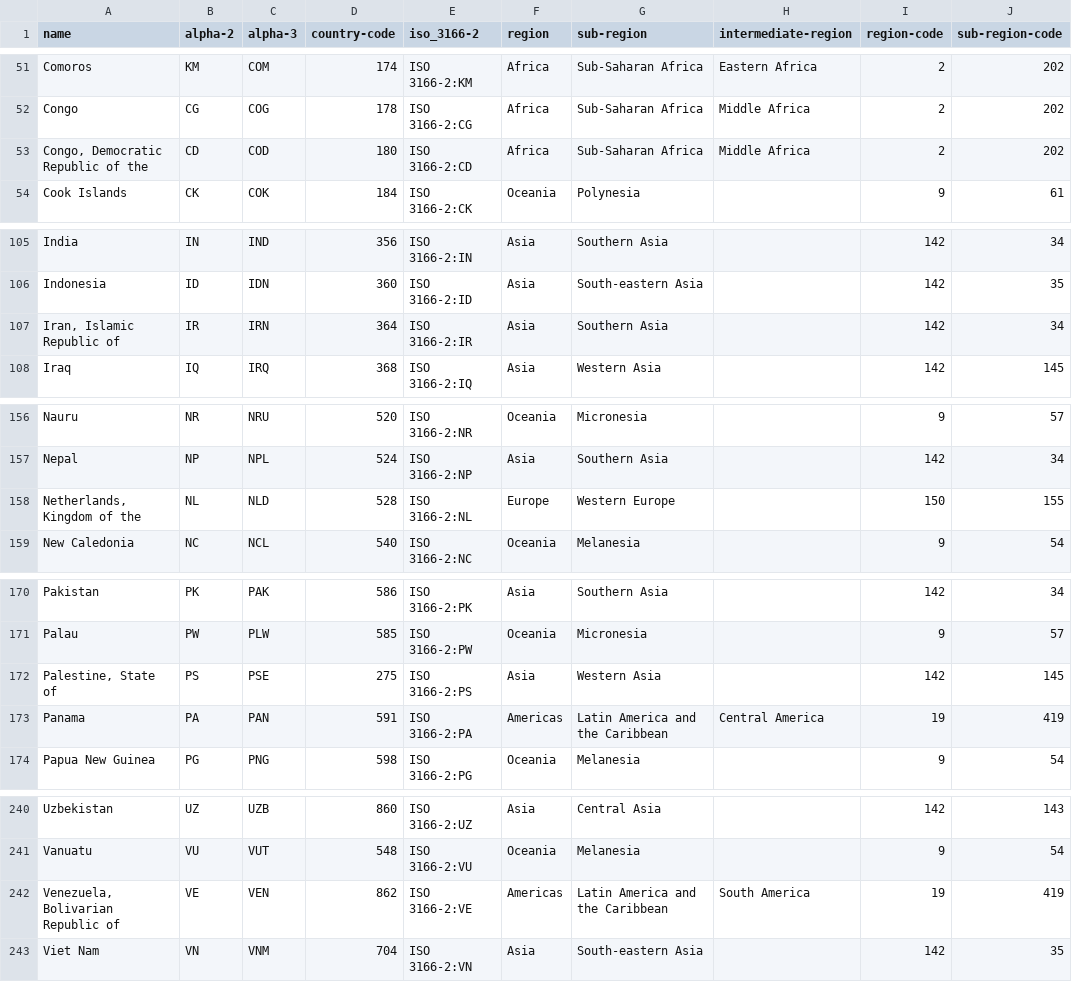
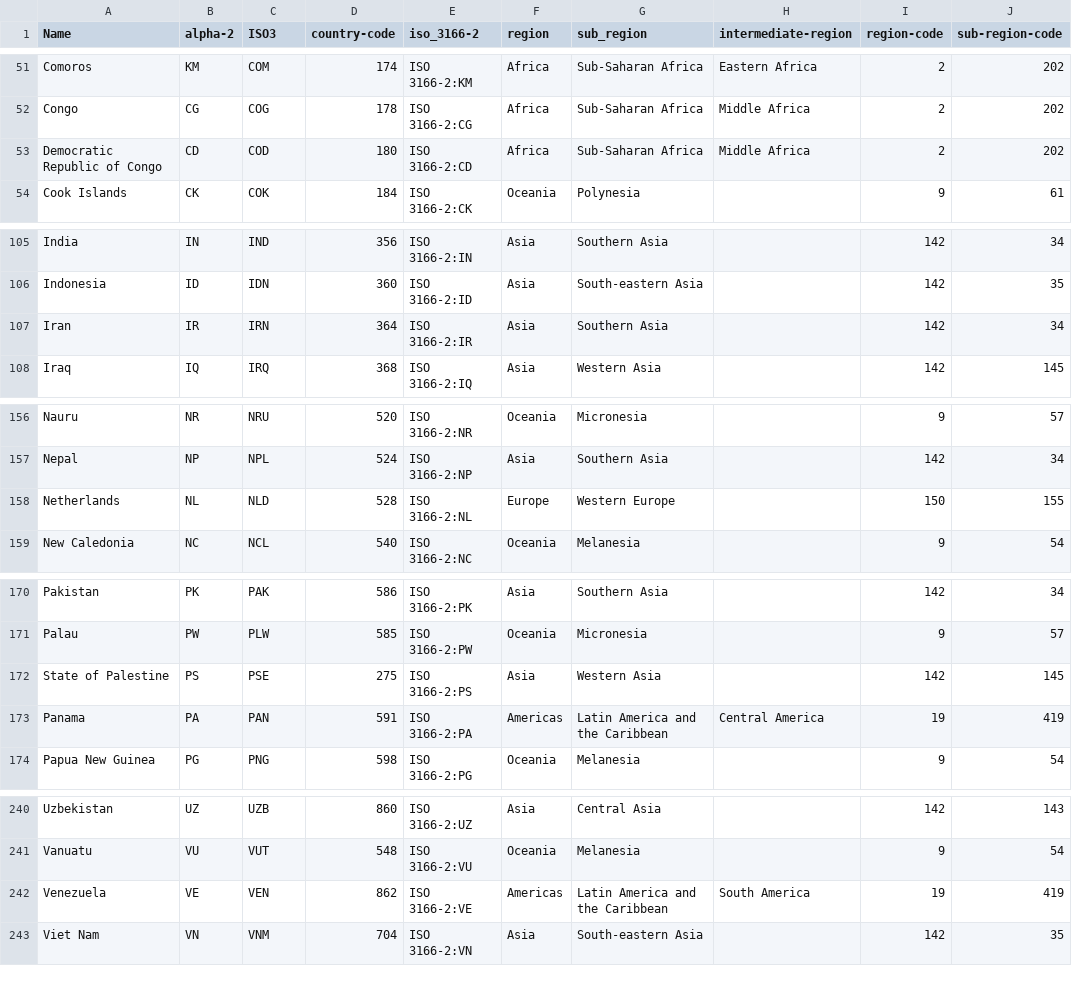
Before and after one commit to donismous/Climate-Resilience, a CSV file: config/iso3_to_region_name.csv, drawn as a sheet; only a part is shown, gaps mark what is left out; the diff covers the shown part only; the diff names each change by its address in the sheet, - before the commit and + after, or states it on an @@ line.

```diff
--- a/config/iso3_to_region_name.csv
+++ b/config/iso3_to_region_name.csv
-A1: name
+A1: Name
-C1: alpha-3
+C1: ISO3
-G1: sub-region
+G1: sub_region
-A53 (Name): Congo, Democratic Republic of the
+A53 (Name): Democratic Republic of Congo
-A107 (Name): Iran, Islamic Republic of
+A107 (Name): Iran
-A158 (Name): Netherlands, Kingdom of the
+A158 (Name): Netherlands
-A172 (Name): Palestine, State of
+A172 (Name): State of Palestine
-A242 (Name): Venezuela, Bolivarian Republic of
+A242 (Name): Venezuela
```
Also changed, not shown: 10 edited cells elsewhere in this file, 8 other files.
